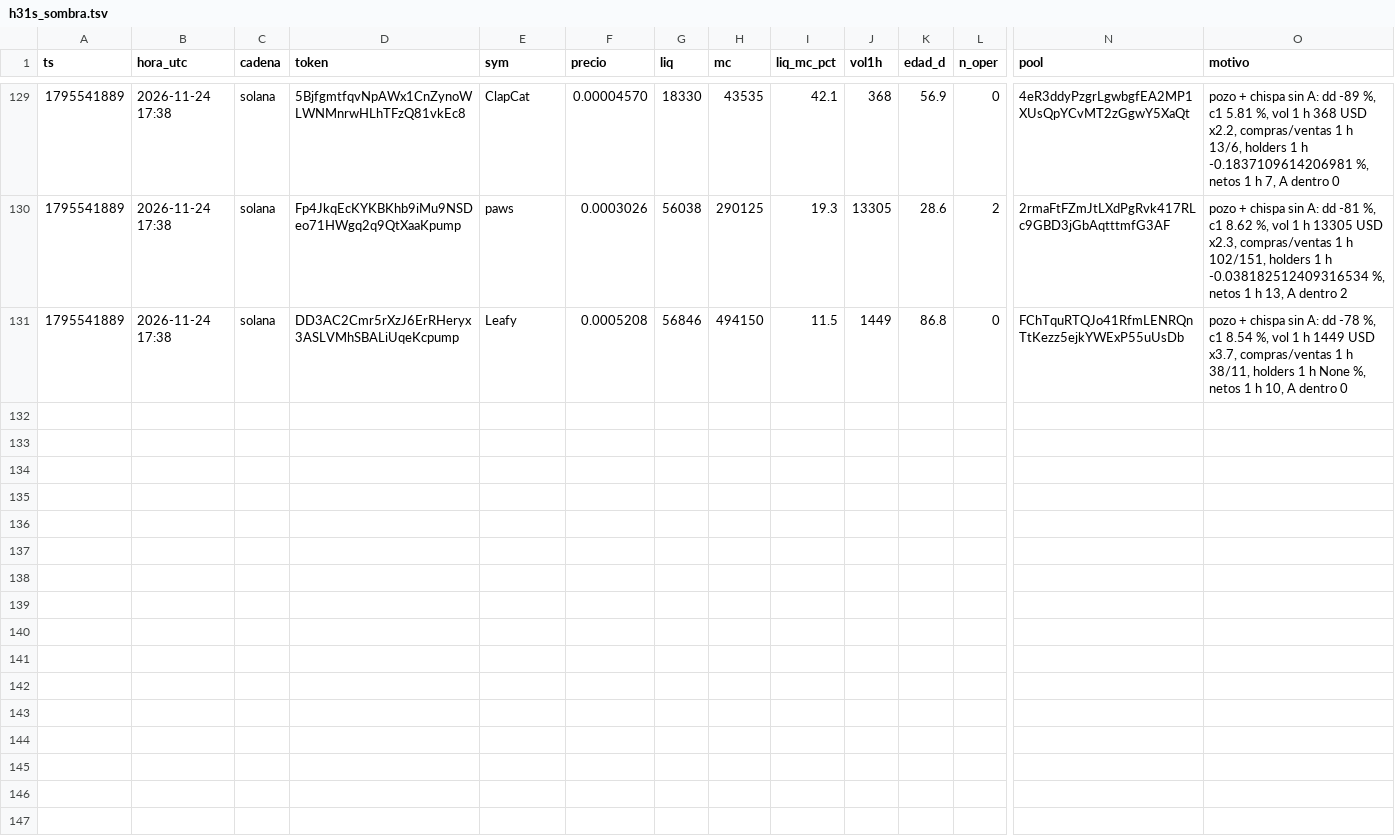
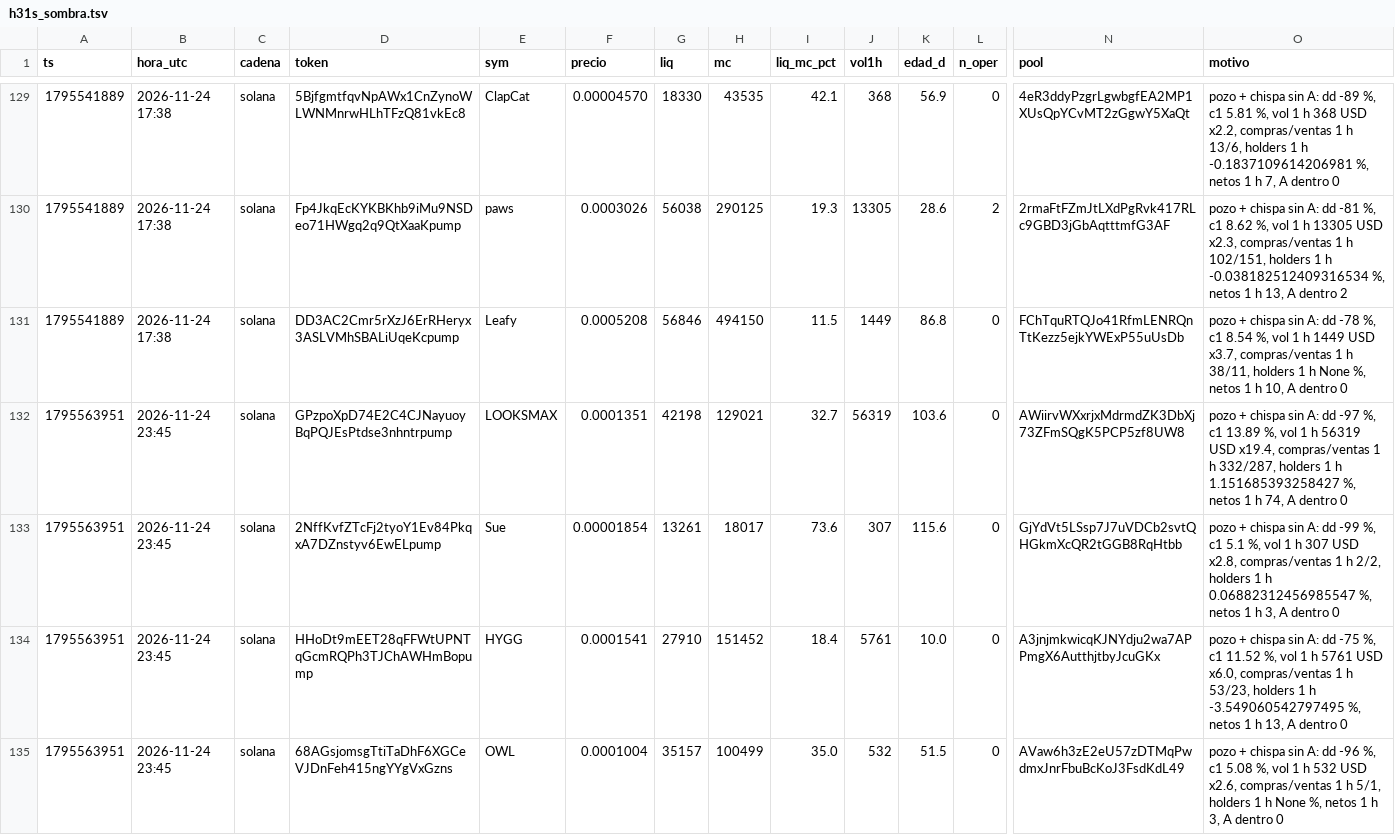
Before and after one commit to fjmunoznieves/desk-memecoins, a TSV file: datos/h31s_sombra.tsv, drawn as a sheet; only a part is shown, gaps mark what is left out; rows hold the shown columns only; the diff names each change by its address in the sheet, - before the commit and + after, or states it on an @@ line.

```diff
--- a/datos/h31s_sombra.tsv
+++ b/datos/h31s_sombra.tsv
+row 132: 1795563951 | 2026-11-24 23:45 | solana | GPzpoXpD74E2C4CJNayuoyBqPQJEsPtdse3nhntrpump | LOOKSMAX | 0.0001351 | 42198 | 129021 | 32.7 | 56319 | 103.6 | 0 | AWiirvWXxrjxMdrmdZK3DbXj73ZFmSQgK5PCP5zf8UW8 | pozo + chispa sin A: dd -97 %, c1 13.89 %, vol 1 h 56319 USD x19.4, compras/ventas 1 h 332/287, holders 1 h 1.151685393258427 %, netos 1 h 74, A dentro 0
+row 133: 1795563951 | 2026-11-24 23:45 | solana | 2NffKvfZTcFj2tyoY1Ev84PkqxA7DZnstyv6EwELpump | Sue | 0.00001854 | 13261 | 18017 | 73.6 | 307 | 115.6 | 0 | GjYdVt5LSsp7J7uVDCb2svtQHGkmXcQR2tGGB8RqHtbb | pozo + chispa sin A: dd -99 %, c1 5.1 %, vol 1 h 307 USD x2.8, compras/ventas 1 h 2/2, holders 1 h 0.06882312456985547 %, netos 1 h 3, A dentro 0
+row 134: 1795563951 | 2026-11-24 23:45 | solana | HHoDt9mEET28qFFWtUPNTqGcmRQPh3TJChAWHmBopump | HYGG | 0.0001541 | 27910 | 151452 | 18.4 | 5761 | 10.0 | 0 | A3jnjmkwicqKJNYdju2wa7APPmgX6AutthjtbyJcuGKx | pozo + chispa sin A: dd -75 %, c1 11.52 %, vol 1 h 5761 USD x6.0, compras/ventas 1 h 53/23, holders 1 h -3.549060542797495 %, netos 1 h 13, A dentro 0
+row 135: 1795563951 | 2026-11-24 23:45 | solana | 68AGsjomsgTtiTaDhF6XGCeVJDnFeh415ngYYgVxGzns | OWL | 0.0001004 | 35157 | 100499 | 35.0 | 532 | 51.5 | 0 | AVaw6h3zE2eU57zDTMqPwdmxJnrFbuBcKoJ3FsdKdL49 | pozo + chispa sin A: dd -96 %, c1 5.08 %, vol 1 h 532 USD x2.6, compras/ventas 1 h 5/1, holders 1 h None %, netos 1 h 3, A dentro 0
```
Also changed, not shown: datos/bundles_eventos.tsv, datos/estudio_reglas_sombra.tsv, 24 other files.
